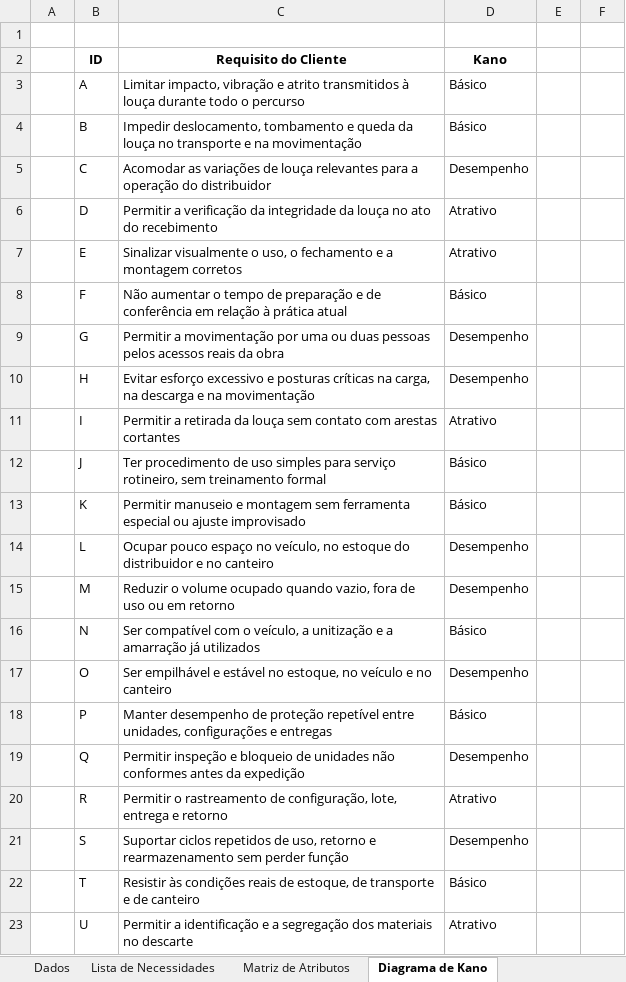
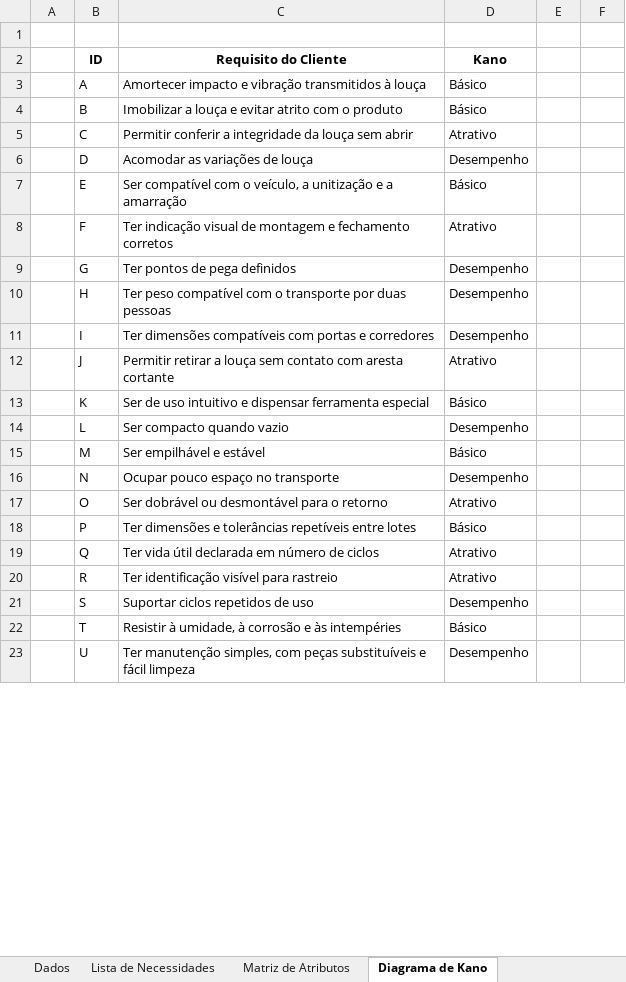
Before and after one commit to fastphoenixx/produto-psp6-unb, an Excel workbook: Eng Produto/Entregas/planilha/Planilha_PSP6_Grupo2_Loucas.xlsx, sheet Diagrama de Kano, drawn as a sheet; only a part is shown; values as stored, in another font and other column widths than the file's, no borders; the diff covers the shown part only; the diff names each change by its address in the sheet, - before the commit and + after, or states it on an @@ line.

```diff
--- a/Eng Produto/Entregas/planilha/Planilha_PSP6_Grupo2_Loucas.xlsx (sheet Diagrama de Kano)
+++ b/Eng Produto/Entregas/planilha/Planilha_PSP6_Grupo2_Loucas.xlsx (sheet Diagrama de Kano)
-C3 (Requisito do Cliente): Limitar impacto, vibração e atrito transmitidos à louça durante todo o percurso
+C3 (Requisito do Cliente): Amortecer impacto e vibração transmitidos à louça
-C4 (Requisito do Cliente): Impedir deslocamento, tombamento e queda da louça no transporte e na movimentação
+C4 (Requisito do Cliente): Imobilizar a louça e evitar atrito com o produto
-C5 (Requisito do Cliente): Acomodar as variações de louça relevantes para a operação do distribuidor
+C5 (Requisito do Cliente): Permitir conferir a integridade da louça sem abrir
-D5 (Kano): Desempenho
+D5 (Kano): Atrativo
-C6 (Requisito do Cliente): Permitir a verificação da integridade da louça no ato do recebimento
+C6 (Requisito do Cliente): Acomodar as variações de louça
-D6 (Kano): Atrativo
+D6 (Kano): Desempenho
-C7 (Requisito do Cliente): Sinalizar visualmente o uso, o fechamento e a montagem corretos
+C7 (Requisito do Cliente): Ser compatível com o veículo, a unitização e a amarração
-D7 (Kano): Atrativo
+D7 (Kano): Básico
-C8 (Requisito do Cliente): Não aumentar o tempo de preparação e de conferência em relação à prática atual
+C8 (Requisito do Cliente): Ter indicação visual de montagem e fechamento corretos
-D8 (Kano): Básico
+D8 (Kano): Atrativo
-C9 (Requisito do Cliente): Permitir a movimentação por uma ou duas pessoas pelos acessos reais da obra
+C9 (Requisito do Cliente): Ter pontos de pega definidos
-C10 (Requisito do Cliente): Evitar esforço excessivo e posturas críticas na carga, na descarga e na movimentação
+C10 (Requisito do Cliente): Ter peso compatível com o transporte por duas pessoas
-C11 (Requisito do Cliente): Permitir a retirada da louça sem contato com arestas cortantes
+C11 (Requisito do Cliente): Ter dimensões compatíveis com portas e corredores
-D11 (Kano): Atrativo
+D11 (Kano): Desempenho
-C12 (Requisito do Cliente): Ter procedimento de uso simples para serviço rotineiro, sem treinamento formal
+C12 (Requisito do Cliente): Permitir retirar a louça sem contato com aresta cortante
-D12 (Kano): Básico
+D12 (Kano): Atrativo
-C13 (Requisito do Cliente): Permitir manuseio e montagem sem ferramenta especial ou ajuste improvisado
+C13 (Requisito do Cliente): Ser de uso intuitivo e dispensar ferramenta especial
-C14 (Requisito do Cliente): Ocupar pouco espaço no veículo, no estoque do distribuidor e no canteiro
+C14 (Requisito do Cliente): Ser compacto quando vazio
-C15 (Requisito do Cliente): Reduzir o volume ocupado quando vazio, fora de uso ou em retorno
+C15 (Requisito do Cliente): Ser empilhável e estável
-D15 (Kano): Desempenho
+D15 (Kano): Básico
-C16 (Requisito do Cliente): Ser compatível com o veículo, a unitização e a amarração já utilizados
+C16 (Requisito do Cliente): Ocupar pouco espaço no transporte
-D16 (Kano): Básico
+D16 (Kano): Desempenho
-C17 (Requisito do Cliente): Ser empilhável e estável no estoque, no veículo e no canteiro
+C17 (Requisito do Cliente): Ser dobrável ou desmontável para o retorno
-D17 (Kano): Desempenho
+D17 (Kano): Atrativo
-C18 (Requisito do Cliente): Manter desempenho de proteção repetível entre unidades, configurações e entregas
+C18 (Requisito do Cliente): Ter dimensões e tolerâncias repetíveis entre lotes
-C19 (Requisito do Cliente): Permitir inspeção e bloqueio de unidades não conformes antes da expedição
+C19 (Requisito do Cliente): Ter vida útil declarada em número de ciclos
-D19 (Kano): Desempenho
+D19 (Kano): Atrativo
-C20 (Requisito do Cliente): Permitir o rastreamento de configuração, lote, entrega e retorno
+C20 (Requisito do Cliente): Ter identificação visível para rastreio
-C21 (Requisito do Cliente): …repetidos de uso, retorno e rearmazenamento sem perder função
+C21 (Requisito do Cliente): …repetidos de uso
-C22 (Requisito do Cliente): Resistir às condições reais de estoque, de transporte e de canteiro
+C22 (Requisito do Cliente): Resistir à umidade, à corrosão e às intempéries
-C23 (Requisito do Cliente): Permitir a identificação e a segregação dos materiais no descarte
+C23 (Requisito do Cliente): Ter manutenção simples, com peças substituíveis e fácil limpeza
-D23 (Kano): Atrativo
+D23 (Kano): Desempenho
```
Also changed, not shown: 8 edited cells elsewhere in this sheet, sheet Diagrama de Mudge, sheet Diagrama de Pareto, sheet Dados.
